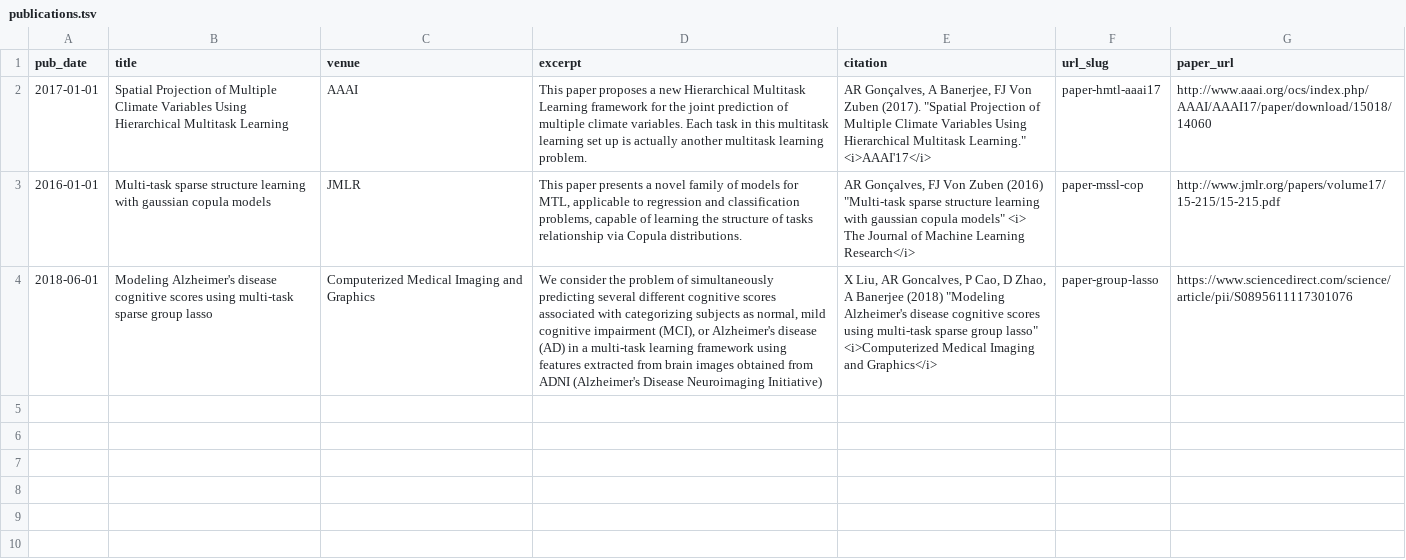
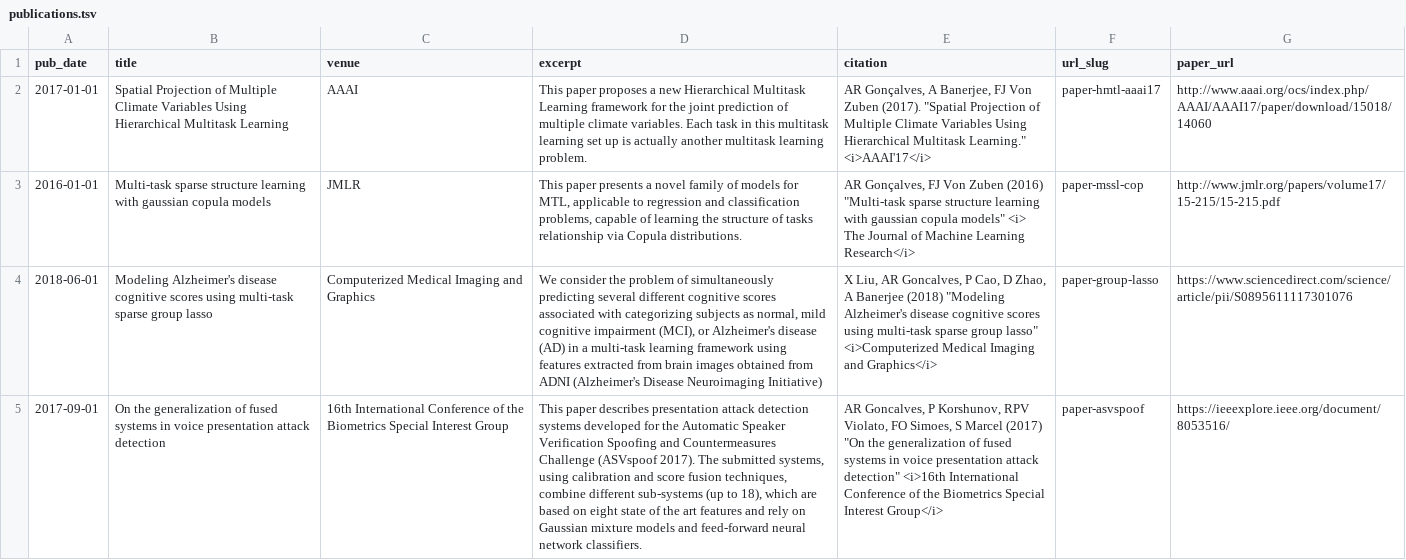
Before and after one commit to andreric/academicpages.github.io, a TSV file: markdown_generator/publications.tsv, drawn as a sheet; the diff names each change by its address in the sheet, - before the commit and + after, or states it on an @@ line.

```diff
--- a/markdown_generator/publications.tsv
+++ b/markdown_generator/publications.tsv
+row 5: 2017-09-01 | On the generalization of fused systems in voice presentation attack detection | 16th International Conference of the Biometrics Special Interest Group | This paper describes presentation attack detection systems developed for the Automatic Speaker Verification Spoofing and Countermeasures Challenge (ASVspoof 2017). The submitted systems, using calibration and score fusion techniques, combine different sub-systems (up to 18), which are based on eight state of the art features and rely on Gaussian mixture models and feed-forward neural network classifiers. | AR Goncalves, P Korshunov, RPV Violato, FO Simoes, S Marcel (2017) "On the generalization of fused systems in voice presentation attack detection" <i>16th International Conference of the Biometrics Special Interest Group</i> | paper-asvspoof | https://ieeexplore.ieee.org/document/8053516/
```
Also changed, not shown: 10 other files.
